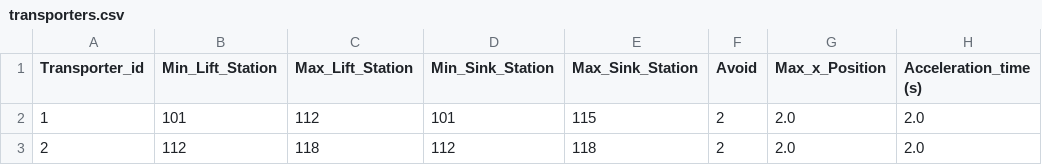
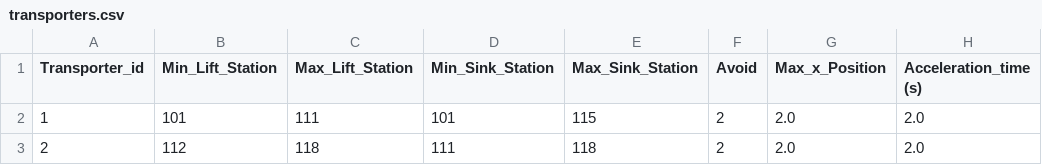
Before and after one commit to PiiJar/Simulation, a CSV file: initialization/transporters.csv, drawn as a sheet; only a part is shown; the diff names each change by its address in the sheet, - before the commit and + after, or states it on an @@ line.

```diff
--- a/initialization/transporters.csv
+++ b/initialization/transporters.csv
-C2 (Max_Lift_Station): 112
+C2 (Max_Lift_Station): 111
-D3 (Min_Sink_Station): 112
+D3 (Min_Sink_Station): 111
```
Also changed, not shown: initialization/production.csv, initialization/stations.csv, 5 other files.
